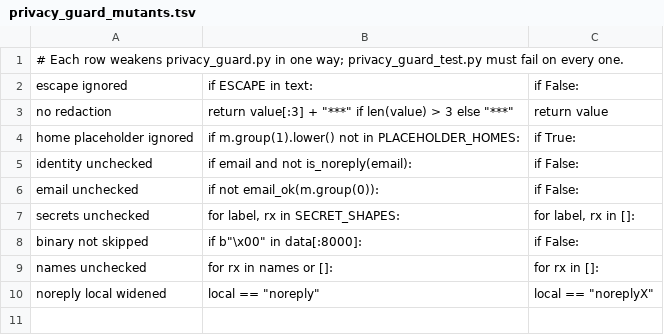
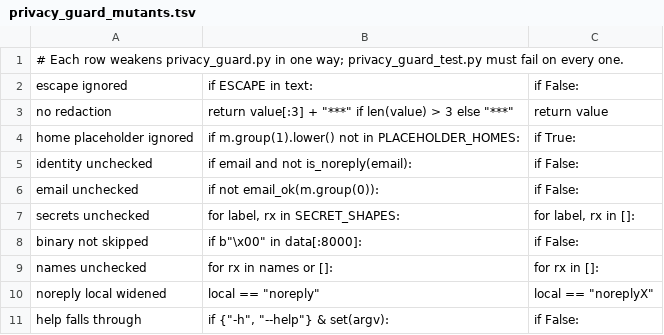
Before and after one commit to HLIntel/Headron, a TSV file: scripts/privacy_guard_mutants.tsv, drawn as a sheet.

```diff
--- a/scripts/privacy_guard_mutants.tsv
+++ b/scripts/privacy_guard_mutants.tsv
@@ -10 +10,2 @@ names unchecked	for rx in names or []:	for rx in []:
 noreply local widened	local == "noreply"	local == "noreplyX"
+help falls through	if {"-h", "--help"} & set(argv):	if False:
```
Also changed, not shown: 2 other files.
